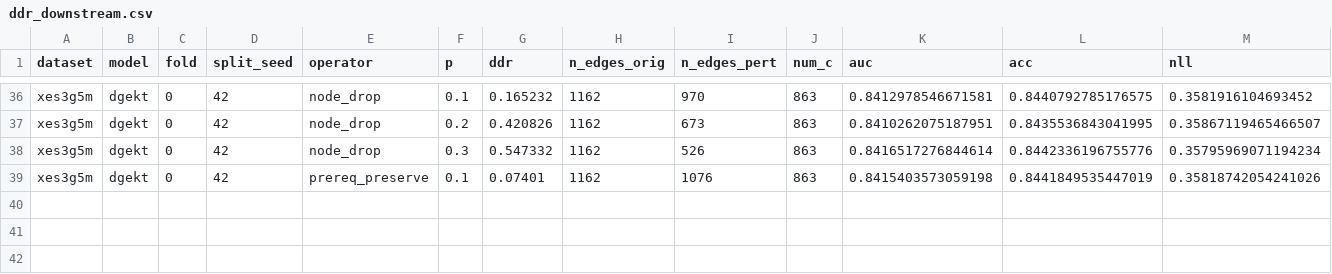
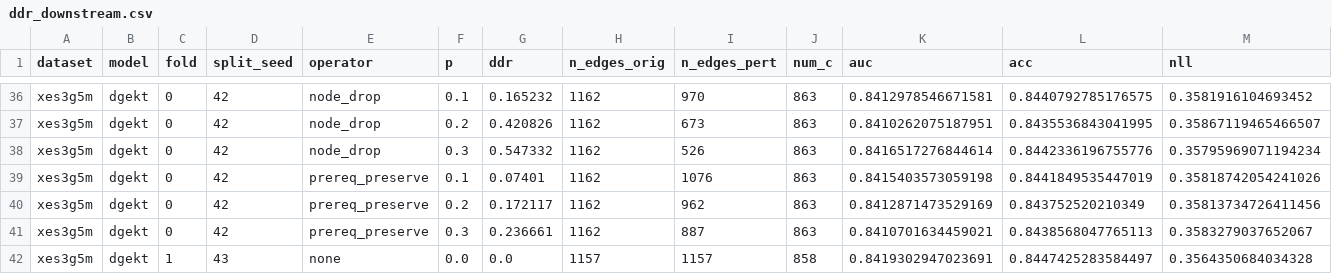
Before and after one commit to edu-risk-lab/leakage-controlled-kt-audit, a CSV file: results/tables/ddr_downstream.csv, drawn as a sheet; only a part is shown, gaps mark what is left out; rows hold the shown columns only; the diff names each change by its address in the sheet, - before the commit and + after, or states it on an @@ line.

Commit message:
chore: update DDR downstream results with XES3G5M Fold 0 complete and Fold 1 started

```diff
--- a/results/tables/ddr_downstream.csv
+++ b/results/tables/ddr_downstream.csv
+row 40: xes3g5m | dgekt | 0 | 42 | prereq_preserve | 0.2 | 0.172117 | 1162 | 962 | 863 | 0.8412871473529169 | 0.843752520210349 | 0.35813734726411456
+row 41: xes3g5m | dgekt | 0 | 42 | prereq_preserve | 0.3 | 0.236661 | 1162 | 887 | 863 | 0.8410701634459021 | 0.8438568047765113 | 0.3583279037652067
+row 42: xes3g5m | dgekt | 1 | 43 | none | 0.0 | 0.0 | 1157 | 1157 | 858 | 0.8419302947023691 | 0.8447425283584497 | 0.3564350684034328
```
